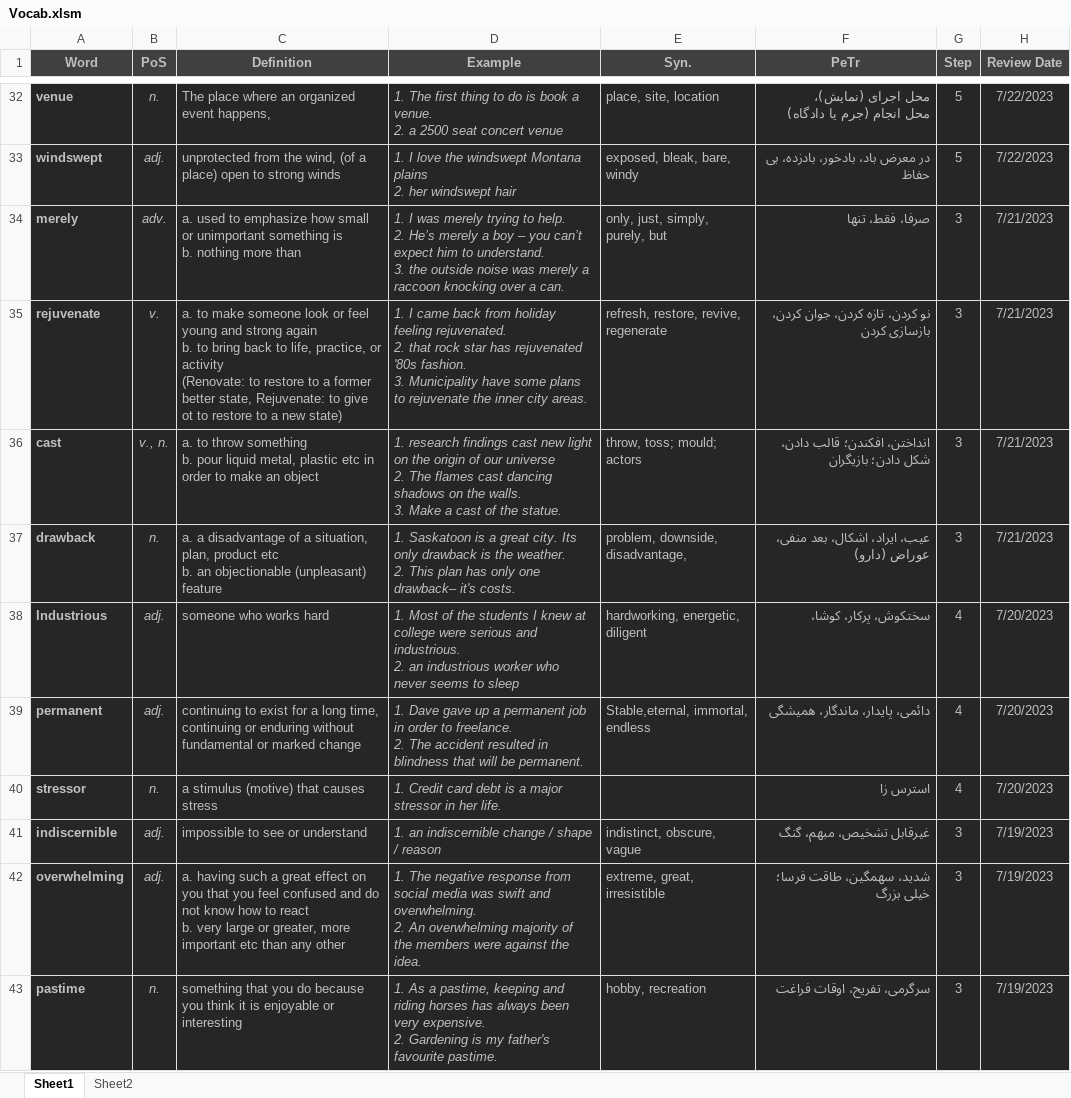
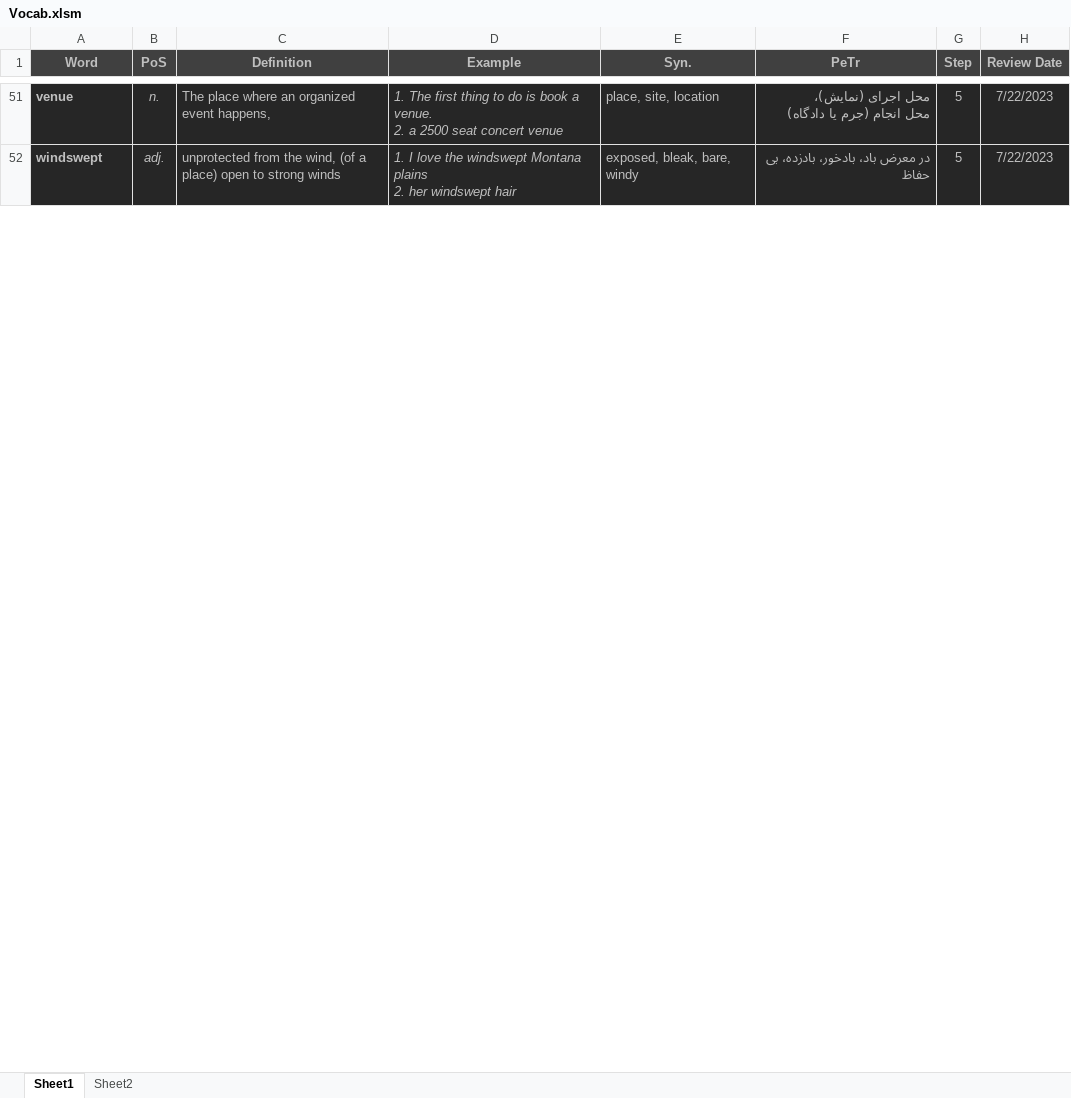
Before and after one commit to D-Abedi/LeitnerBox, an Excel workbook: Vocab.xlsm, sheet Sheet1, drawn as a sheet; only a part is shown, gaps mark what is left out; values as stored, in another font and other column widths than the file's, no borders; charts and pictures and table styles not drawn; removed rows and columns are numbered as before the commit, all else as after; ↵ is a line break in a cell; the diff covers the shown part only; the diff names each change by its address in the sheet, - before the commit and + after, or states it on an @@ line.

Commit message:
some  new vocabularies added

```diff
--- a/Vocab.xlsm (sheet Sheet1)
+++ b/Vocab.xlsm (sheet Sheet1)
-row 34: merely | adv. | a. used to emphasize how small or unimportant something is ↵ b. nothing more than | 1. I was merely trying to help. ↵ 2. He’s merely a boy – you can’t expect him to understand. ↵ 3. the outside noise was merely a raccoon knocking over a can. | only, just, simply, purely, but | صرفا، فقط، تنها | 3 | 7/21/2023
-row 35: rejuvenate | v. | a. to make someone look or feel young and strong again ↵ b. to bring back to life, practice, or activity ↵ (Renovate: to restore to a former better state, Rejuvenate: to give ot to restore to a new state) | 1. I came back from holiday feeling rejuvenated. ↵ 2. that rock star has rejuvenated '80s fashion. ↵ 3. Municipality have some plans to rejuvenate the inner city areas. | refresh, restore, revive, regenerate | نو کردن، تازه کردن، جوان کردن، بازسازی کردن | 3 | 7/21/2023
-row 36: cast | v., n. | a. to throw something ↵ b. pour liquid metal, plastic etc in order to make an object | 1. research findings cast new light on the origin of our universe ↵ 2. The flames cast dancing shadows on the walls. ↵ 3. Make a cast of the statue. | throw, toss; mould; actors | انداختن، افکندن؛ قالب دادن، شکل دادن؛ بازیگران | 3 | 7/21/2023
-row 37: drawback | n. | a. a disadvantage of a situation, plan, product etc ↵ b. an objectionable (unpleasant) feature | 1. Saskatoon is a great city. Its only drawback is the weather. ↵ 2. This plan has only one drawback– it's costs. | problem, downside, disadvantage, | عیب، ایراد، اشکال، بعد منفی، عوراض (دارو) | 3 | 7/21/2023
-row 38: Industrious | adj. | someone who works hard | 1. Most of the students I knew at college were serious and industrious. ↵ 2. an industrious worker who never seems to sleep | hardworking, energetic, diligent | سختکوش، پرکار، کوشا، | 4 | 7/20/2023
-row 39: permanent | adj. | continuing to exist for a long time, ↵ continuing or enduring without fundamental or marked change | 1. Dave gave up a permanent job in order to freelance. ↵ 2. The accident resulted in blindness that will be permanent. | Stable,eternal, immortal, endless | دائمی، پایدار، ماندگار، همیشگی | 4 | 7/20/2023
-row 40: stressor | n. | a stimulus (motive) that causes stress | 1. Credit card debt is a major stressor in her life. |  | استرس زا | 4 | 7/20/2023
-row 41: indiscernible | adj. | impossible to see or understand | 1. an indiscernible change / shape / reason | indistinct, obscure, vague | غیرقابل تشخیص، مبهم، گنگ | 3 | 7/19/2023
-row 42: overwhelming | adj. | a. having such a great effect on you that you feel confused and do not know how to react ↵ b. very large or greater, more important etc than any other | 1. The negative response from social media was swift and overwhelming. ↵ 2. An overwhelming majority of the members were against the idea. | extreme, great, ↵ irresistible | شدید، سهمگین، طاقت فرسا؛ خیلی بزرگ | 3 | 7/19/2023
-row 43: pastime | n. | something that you do because you think it is enjoyable or interesting | 1. As a pastime, keeping and riding horses has always been very expensive. ↵ 2. Gardening is my father's favourite pastime. | hobby, recreation | سرگرمی، تفریح، اوقات فراغت | 3 | 7/19/2023
```
Also changed, not shown: 21 added rows, 7 removed rows and 4 edited cells elsewhere in this sheet.
